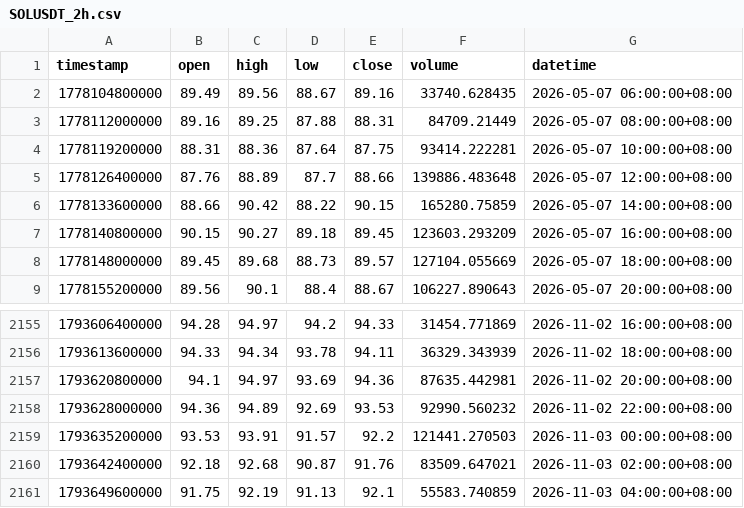
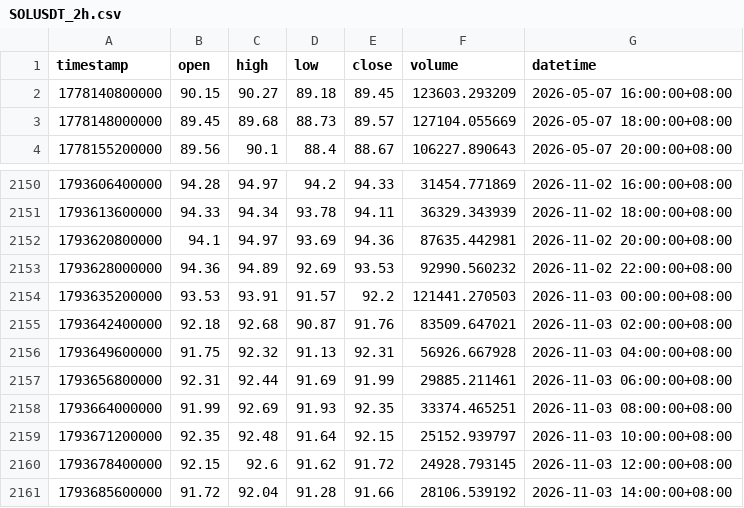
Before and after one commit to JAB18999/sol-perp-quant-report, a CSV file: data/SOLUSDT_2h.csv, drawn as a sheet; only a part is shown, gaps mark what is left out.

```diff
--- a/data/SOLUSDT_2h.csv
+++ b/data/SOLUSDT_2h.csv
@@ -1,7 +1,2 @@
 timestamp,open,high,low,close,volume,datetime
-1778104800000,89.49,89.56,88.67,89.16,33740.628435,2026-05-07 06:00:00+08:00
-1778112000000,89.16,89.25,87.88,88.31,84709.21449,2026-05-07 08:00:00+08:00
-1778119200000,88.31,88.36,87.64,87.75,93414.222281,2026-05-07 10:00:00+08:00
-1778126400000,87.76,88.89,87.7,88.66,139886.483648,2026-05-07 12:00:00+08:00
-1778133600000,88.66,90.42,88.22,90.15,165280.75859,2026-05-07 14:00:00+08:00
 1778140800000,90.15,90.27,89.18,89.45,123603.293209,2026-05-07 16:00:00+08:00
@@ -2160,2 +2155,7 @@ timestamp,open,high,low,close,volume,datetime
 1793642400000,92.18,92.68,90.87,91.76,83509.647021,2026-11-03 02:00:00+08:00
-1793649600000,91.75,92.19,91.13,92.1,55583.740859,2026-11-03 04:00:00+08:00
+1793649600000,91.75,92.32,91.13,92.31,56926.667928,2026-11-03 04:00:00+08:00
+1793656800000,92.31,92.44,91.69,91.99,29885.211461,2026-11-03 06:00:00+08:00
+1793664000000,91.99,92.69,91.93,92.35,33374.465251,2026-11-03 08:00:00+08:00
+1793671200000,92.35,92.48,91.64,92.15,25152.939797,2026-11-03 10:00:00+08:00
+1793678400000,92.15,92.6,91.62,91.72,24928.793145,2026-11-03 12:00:00+08:00
+1793685600000,91.72,92.04,91.28,91.66,28106.539192,2026-11-03 14:00:00+08:00
```
Also changed, not shown: data/SOLUSDT_1h.csv, data/SOLUSDT_30m.csv, 2 other files.
